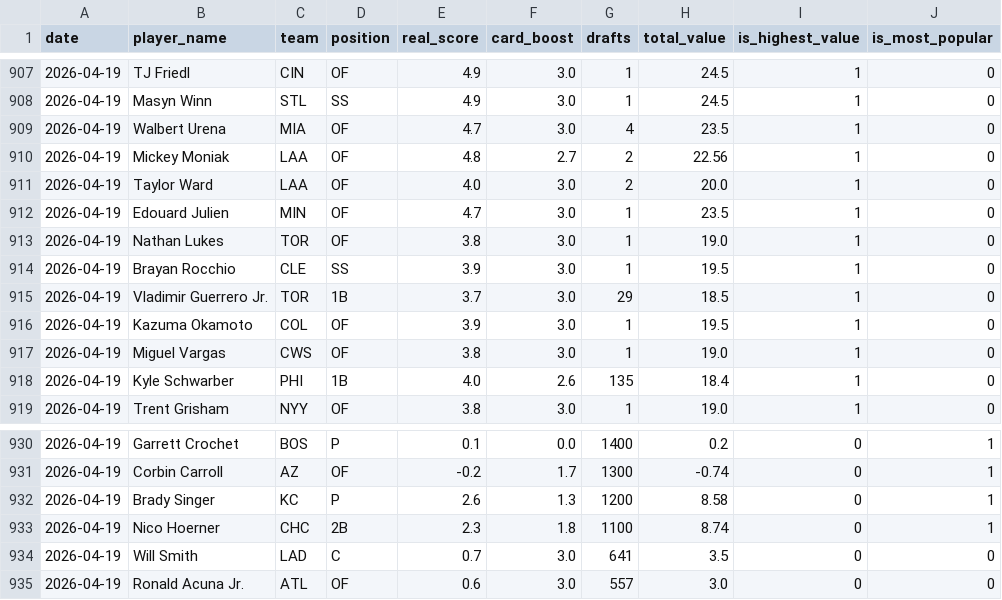
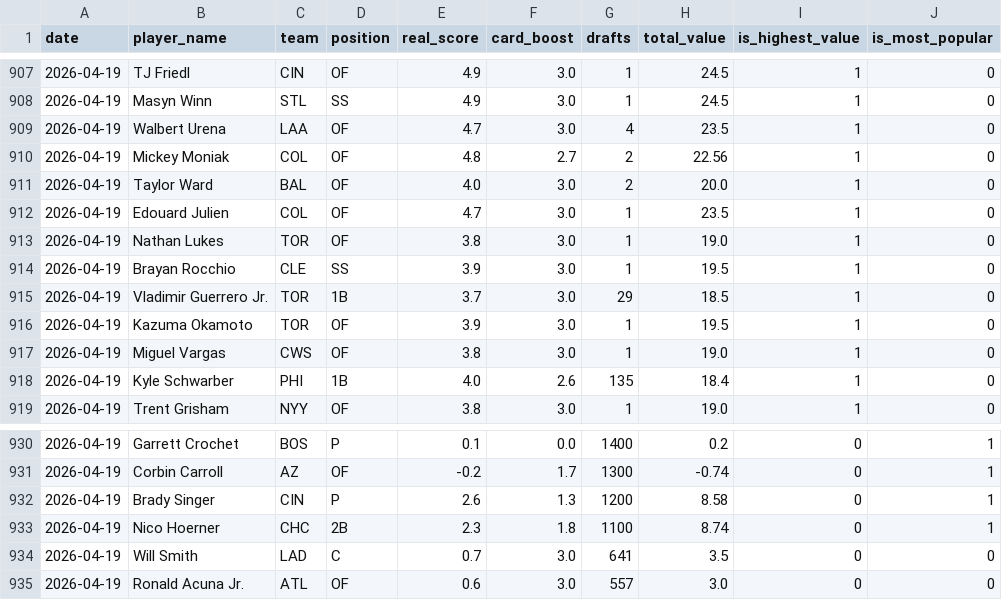
Before and after one commit to cheeksmagunda/baseball, a CSV file: data/historical_players.csv, drawn as a sheet; only a part is shown, gaps mark what is left out; the diff names each change by its address in the sheet, - before the commit and + after, or states it on an @@ line.

```diff
--- a/data/historical_players.csv
+++ b/data/historical_players.csv
-C909 (team): MIA
+C909 (team): LAA
-C910 (team): LAA
+C910 (team): COL
-C911 (team): LAA
+C911 (team): BAL
-C912 (team): MIN
+C912 (team): COL
-C916 (team): COL
+C916 (team): TOR
-C932 (team): KC
+C932 (team): CIN
```
Also changed, not shown: data/historical_winning_drafts.csv, data/hv_player_game_stats.csv.
